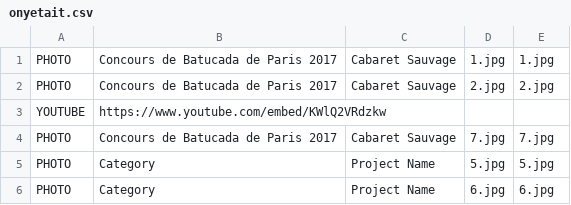
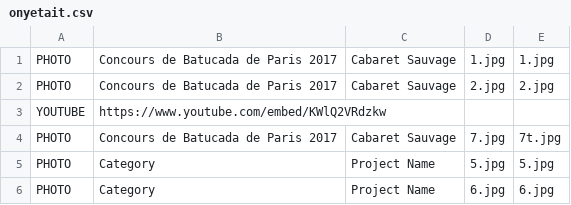
Before and after one commit to mathurinpetit/omaracuja, a CSV file: onyetait.csv, drawn as a sheet.

Commit message:
Update onyetait.csv

```diff
--- a/onyetait.csv
+++ b/onyetait.csv
@@ -3,3 +3,3 @@ PHOTO;Concours de Batucada de Paris 2017;Cabaret Sauvage;2.jpg;2.jpg
 YOUTUBE;https://www.youtube.com/embed/KWlQ2VRdzkw;;;
-PHOTO;Concours de Batucada de Paris 2017;Cabaret Sauvage;7.jpg;7.jpg
+PHOTO;Concours de Batucada de Paris 2017;Cabaret Sauvage;7.jpg;7t.jpg
 PHOTO;Category;Project Name;5.jpg;5.jpg
```
